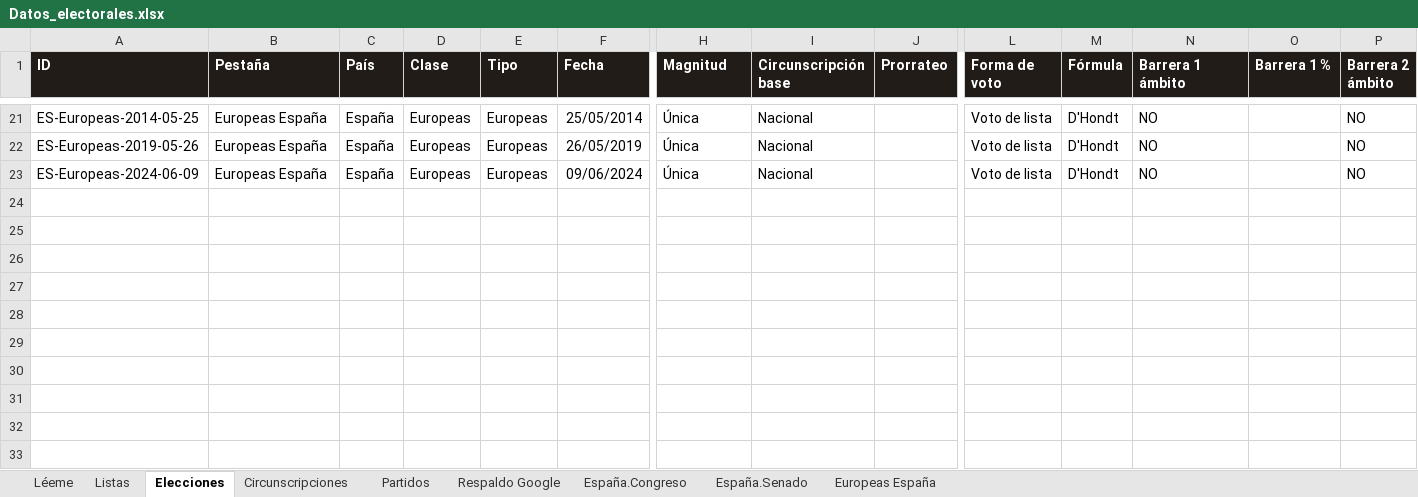
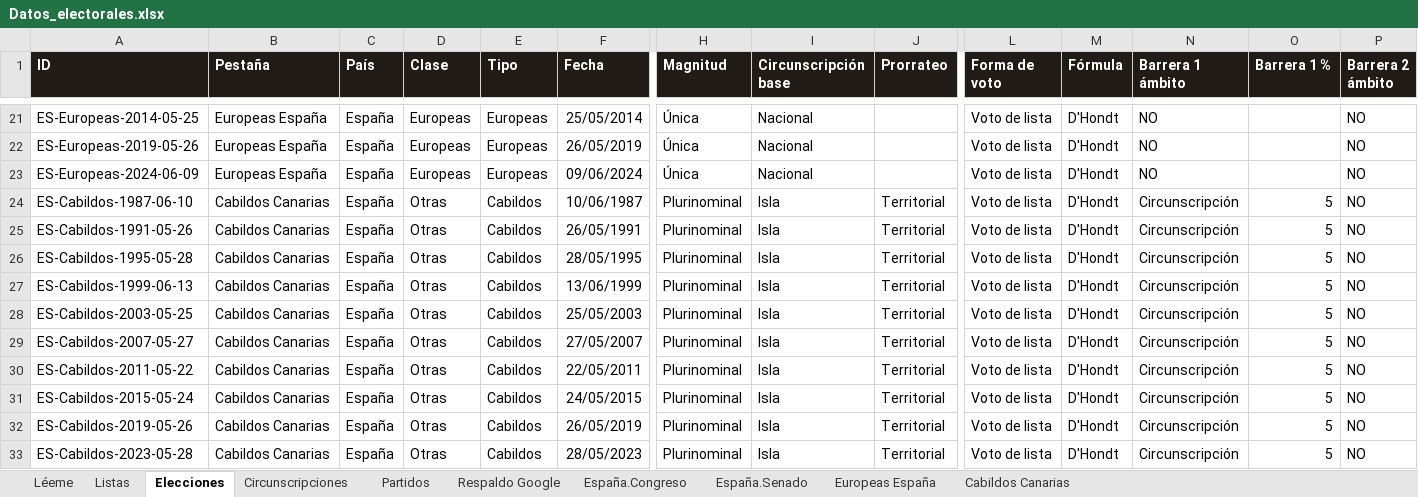
Before and after one commit to RMalumP/Calculadora_electoral, an Excel workbook: datos/Datos_electorales.xlsx, sheet Elecciones, drawn as a sheet; only a part is shown, gaps mark what is left out; values as stored, in another font and other column widths than the file's, no borders; rows hold the shown columns only; the diff names each change by its address in the sheet, - before the commit and + after, or states it on an @@ line.

```diff
--- a/datos/Datos_electorales.xlsx (sheet Elecciones)
+++ b/datos/Datos_electorales.xlsx (sheet Elecciones)
+sheet tab: Cabildos Canarias
+row 24: ES-Cabildos-1987-06-10 | Cabildos Canarias | España | Otras | Cabildos | 10/06/1987 | Plurinominal | Isla | Territorial | Voto de lista | D'Hondt | Circunscripción | 5 | NO
+row 25: ES-Cabildos-1991-05-26 | Cabildos Canarias | España | Otras | Cabildos | 26/05/1991 | Plurinominal | Isla | Territorial | Voto de lista | D'Hondt | Circunscripción | 5 | NO
+row 26: ES-Cabildos-1995-05-28 | Cabildos Canarias | España | Otras | Cabildos | 28/05/1995 | Plurinominal | Isla | Territorial | Voto de lista | D'Hondt | Circunscripción | 5 | NO
+row 27: ES-Cabildos-1999-06-13 | Cabildos Canarias | España | Otras | Cabildos | 13/06/1999 | Plurinominal | Isla | Territorial | Voto de lista | D'Hondt | Circunscripción | 5 | NO
+row 28: ES-Cabildos-2003-05-25 | Cabildos Canarias | España | Otras | Cabildos | 25/05/2003 | Plurinominal | Isla | Territorial | Voto de lista | D'Hondt | Circunscripción | 5 | NO
+row 29: ES-Cabildos-2007-05-27 | Cabildos Canarias | España | Otras | Cabildos | 27/05/2007 | Plurinominal | Isla | Territorial | Voto de lista | D'Hondt | Circunscripción | 5 | NO
+row 30: ES-Cabildos-2011-05-22 | Cabildos Canarias | España | Otras | Cabildos | 22/05/2011 | Plurinominal | Isla | Territorial | Voto de lista | D'Hondt | Circunscripción | 5 | NO
+row 31: ES-Cabildos-2015-05-24 | Cabildos Canarias | España | Otras | Cabildos | 24/05/2015 | Plurinominal | Isla | Territorial | Voto de lista | D'Hondt | Circunscripción | 5 | NO
+row 32: ES-Cabildos-2019-05-26 | Cabildos Canarias | España | Otras | Cabildos | 26/05/2019 | Plurinominal | Isla | Territorial | Voto de lista | D'Hondt | Circunscripción | 5 | NO
+row 33: ES-Cabildos-2023-05-28 | Cabildos Canarias | España | Otras | Cabildos | 28/05/2023 | Plurinominal | Isla | Territorial | Voto de lista | D'Hondt | Circunscripción | 5 | NO
```
Also changed, not shown: sheet Circunscripciones, sheet Partidos, sheet España.Senado, 28 other files.
